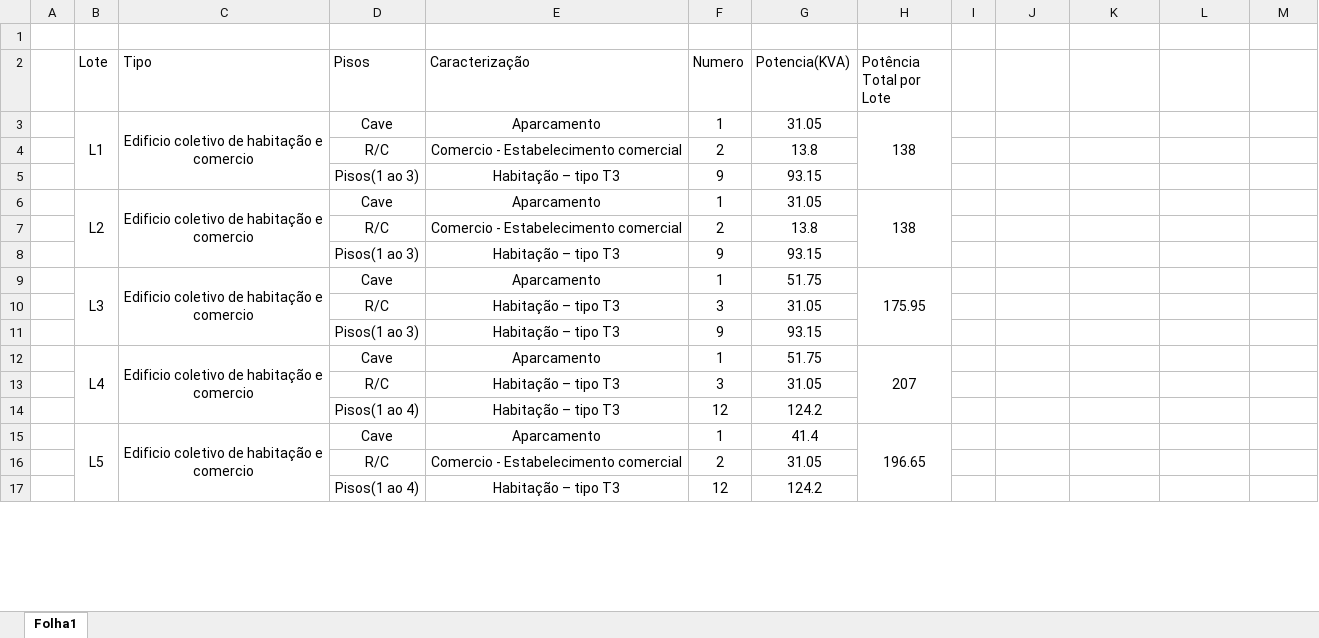
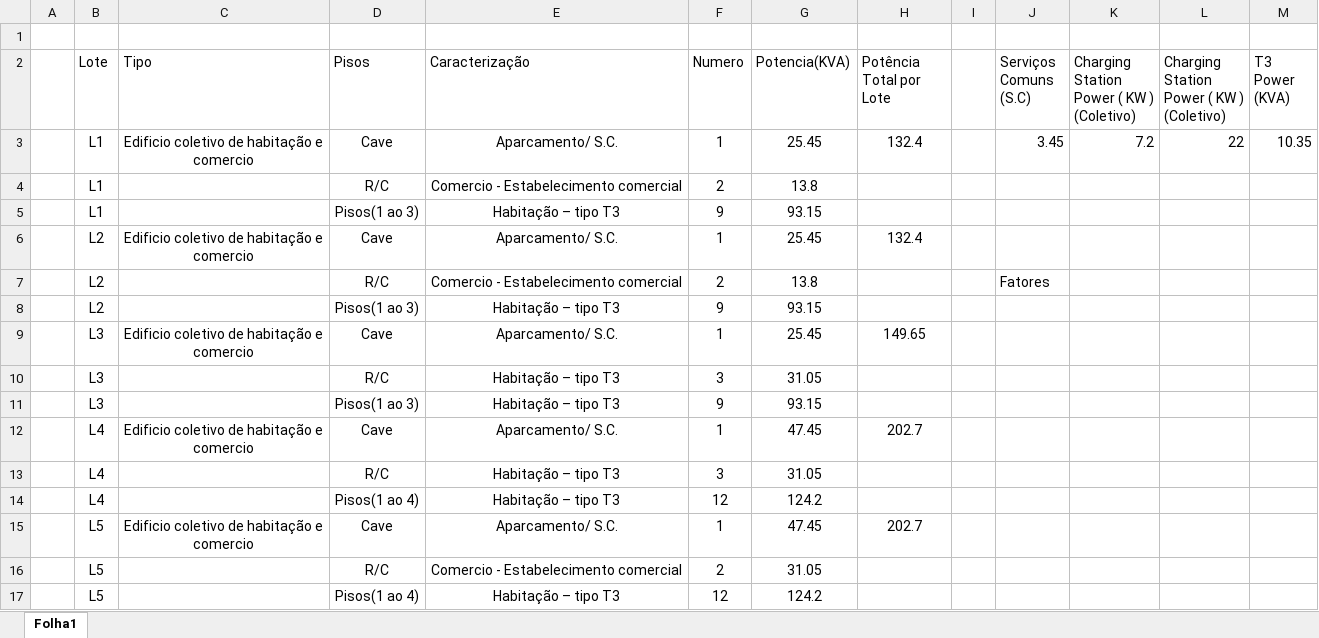
Before and after one commit to Ruipce/PIE2, an Excel workbook: Balanço_Potências.xlsx, sheet Folha1, drawn as a sheet; only a part is shown; values as stored, in another font and other column widths than the file's, no borders; table styles not drawn; removed rows and columns are numbered as before the commit, all else as after; ↵ is a line break in a cell; the diff covers the shown part only; the diff names each change by its address in the sheet, - before the commit and + after, or states it on an @@ line.

Commit message:
Balanco de potencias feito

```diff
--- a/Balanço_Potências.xlsx (sheet Folha1)
+++ b/Balanço_Potências.xlsx (sheet Folha1)
-J2: (empty)
+J2: Serviços Comuns ↵ (S.C)
-K2: (empty)
+K2: Charging Station ↵ Power ( KW ) (Coletivo)
-L2: (empty)
+L2: Charging Station ↵ Power ( KW ) (Coletivo)
-M2: (empty)
+M2: T3 Power (KVA)
-row 3:  | L1 | Edificio coletivo de habitação e ↵ comercio | Cave | Aparcamento | 1 | 31.05 | 138
+row 3:  | L1 | Edificio coletivo de habitação e ↵ comercio | Cave | Aparcamento/ S.C. | 1 | 25.45 | 132.4 |  | 3.45 | 7.2 | 22 | 10.35
-B4:B5 (Lote): (empty)
+B4:B5 (Lote): L1
-B6:B8 merged
-C6:C8 merged
-E6 (Caracterização): Aparcamento
+E6 (Caracterização): Aparcamento/ S.C.
-G6 (Potencia(KVA)): 31.05
+G6 (Potencia(KVA)): 25.45
-H6 (Potência Total por Lote): 138
+H6 (Potência Total por Lote): 132.4
-H6:H8 merged
-B7:B8 (Lote): (empty)
+B7:B8 (Lote): L2
-J7 (Serviços Comuns (S.C)): (empty)
+J7 (Serviços Comuns (S.C)): Fatores
-B9:B11 merged
-C9:C11 merged
-E9 (Caracterização): Aparcamento
+E9 (Caracterização): Aparcamento/ S.C.
-G9 (Potencia(KVA)): 51.75
+G9 (Potencia(KVA)): 25.45
-H9 (Potência Total por Lote): 175.95
+H9 (Potência Total por Lote): 149.65
-H9:H11 merged
-B10:B11 (Lote): (empty)
+B10:B11 (Lote): L3
-B12:B14 merged
-C12:C14 merged
-E12 (Caracterização): Aparcamento
+E12 (Caracterização): Aparcamento/ S.C.
-G12 (Potencia(KVA)): 51.75
+G12 (Potencia(KVA)): 47.45
-H12 (Potência Total por Lote): 207
+H12 (Potência Total por Lote): 202.7
-H12:H14 merged
-B13:B14 (Lote): (empty)
+B13:B14 (Lote): L4
-B15:B17 merged
-C15:C17 merged
-E15 (Caracterização): Aparcamento
+E15 (Caracterização): Aparcamento/ S.C.
-G15 (Potencia(KVA)): 41.4
+G15 (Potencia(KVA)): 47.45
-H15 (Potência Total por Lote): 196.65
+H15 (Potência Total por Lote): 202.7
-H15:H17 merged
-B16:B17 (Lote): (empty)
+B16:B17 (Lote): L5
```
Also changed, not shown: 1 added row, 11 edited cells and merged cells elsewhere in this sheet, 4 other files.
